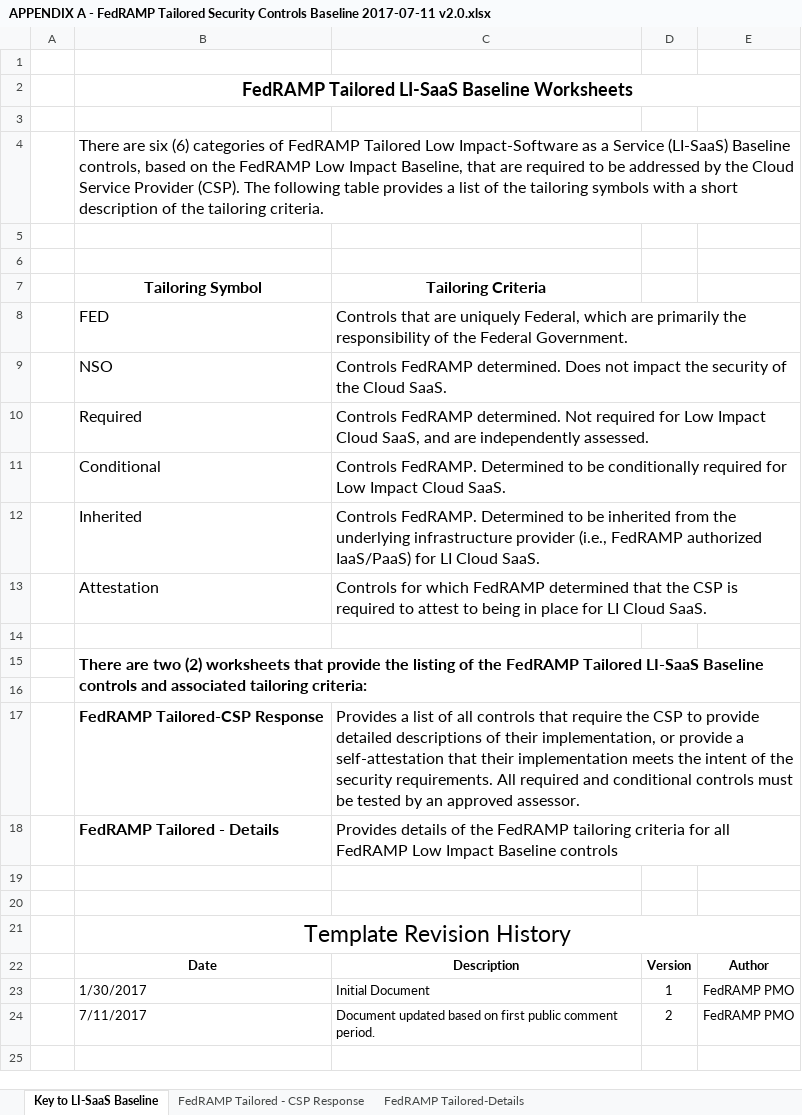
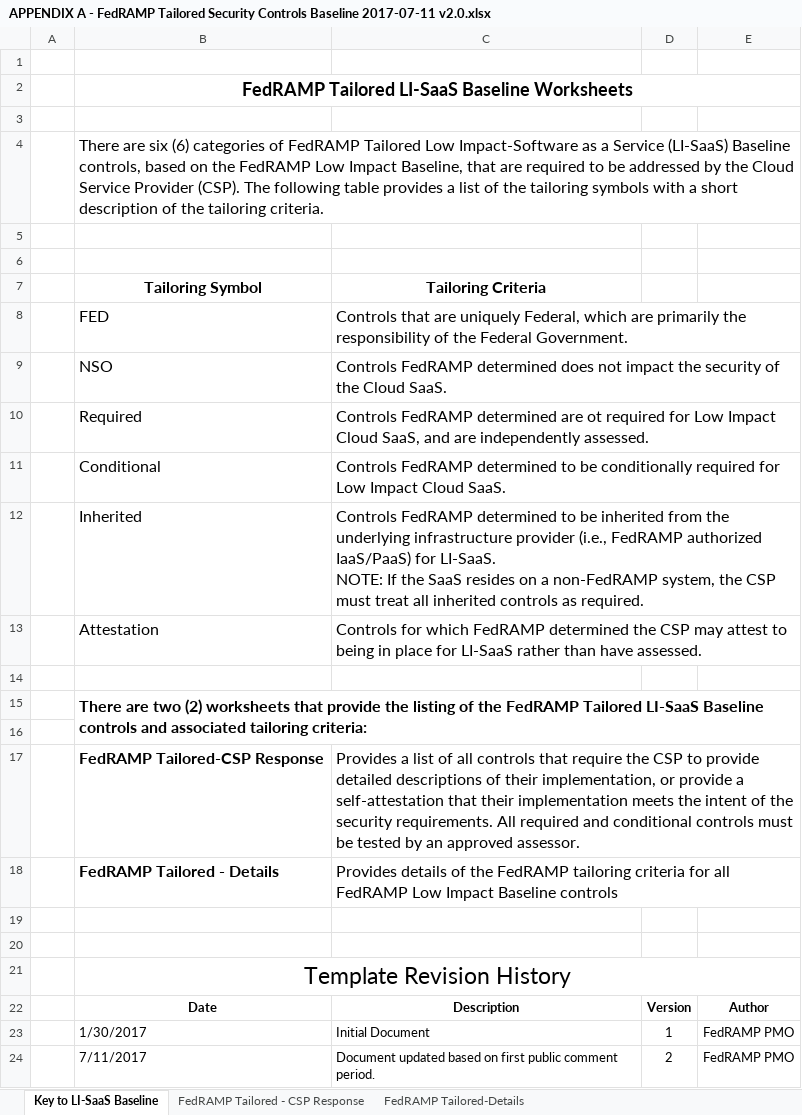
Before and after one commit to GSA/fedramp-tailored, an Excel workbook: static/APPENDIX A - FedRAMP Tailored Security Controls Baseline 2017-07-11 v2.0.xlsx, sheet Key to LI-SaaS Baseline, drawn as a sheet; values as stored, in another font and other column widths than the file's, no borders; charts and pictures not drawn; ↵ is a line break in a cell; the diff names each change by its address in the sheet, - before the commit and + after, or states it on an @@ line.

```diff
--- a/static/APPENDIX A - FedRAMP Tailored Security Controls Baseline 2017-07-11 v2.0.xlsx (sheet Key to LI-SaaS Baseline)
+++ b/static/APPENDIX A - FedRAMP Tailored Security Controls Baseline 2017-07-11 v2.0.xlsx (sheet Key to LI-SaaS Baseline)
-C9 (Tailoring Criteria): Controls FedRAMP determined. Does not impact…
+C9 (Tailoring Criteria): Controls FedRAMP determined does not impact…
-C10 (Tailoring Criteria): Controls FedRAMP determined. Not required for…
+C10 (Tailoring Criteria): Controls FedRAMP determined are ot required for…
-C11 (Tailoring Criteria): Controls FedRAMP. Determined to be…
+C11 (Tailoring Criteria): Controls FedRAMP determined to be…
-C12 (Tailoring Criteria): Controls FedRAMP. Determined to be inherited from the underlying infrastructure provider (i.e., FedRAMP authorized IaaS/PaaS) for LI Cloud SaaS.
+C12 (Tailoring Criteria): Controls FedRAMP determined to be inherited from the underlying infrastructure provider (i.e., FedRAMP authorized IaaS/PaaS) for LI-SaaS. ↵ NOTE: If the SaaS resides on a non-FedRAMP system, the CSP must treat all inherited controls as required.
-C13 (Tailoring Criteria): …FedRAMP determined that the CSP is required to attest to being in place for LI Cloud SaaS.
+C13 (Tailoring Criteria): …FedRAMP determined the CSP may attest to being in place for LI-SaaS rather than have assessed.
```
Also changed, not shown: sheet FedRAMP Tailored-Details, sheet FedRAMP Tailored - CSP Response, charts or pictures, 1 other file.
